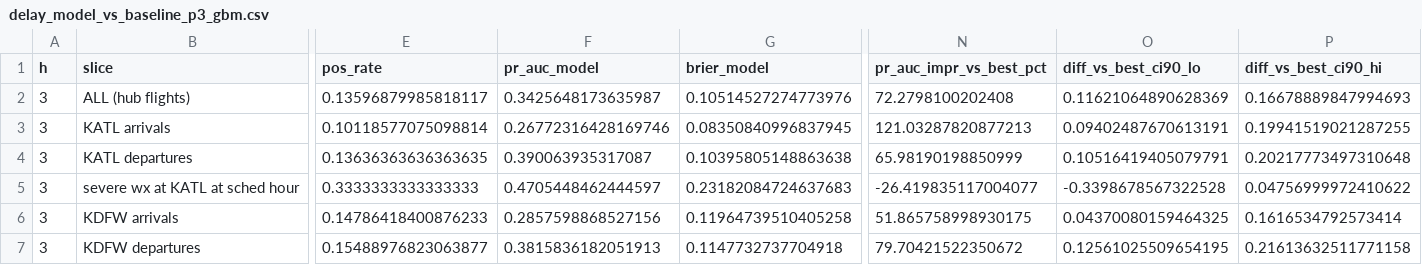
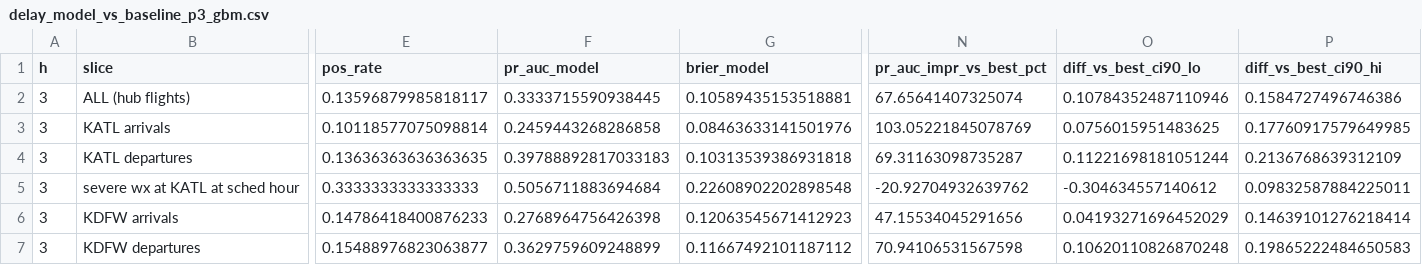
Before and after one commit to KennotLee/autonomous, a CSV file: outputs/metrics/delay_model_vs_baseline_p3_gbm.csv, drawn as a sheet; only a part is shown, gaps mark what is left out; the diff covers the shown part only; the diff names each change by its address in the sheet, - before the commit and + after, or states it on an @@ line.

```diff
--- a/outputs/metrics/delay_model_vs_baseline_p3_gbm.csv
+++ b/outputs/metrics/delay_model_vs_baseline_p3_gbm.csv
-F2 (pr_auc_model): 0.3425648173635987
+F2 (pr_auc_model): 0.3333715590938445
-G2 (brier_model): 0.10514527274773976
+G2 (brier_model): 0.10589435153518881
-N2 (pr_auc_impr_vs_best_pct): 72.2798100202408
+N2 (pr_auc_impr_vs_best_pct): 67.65641407325074
-O2 (diff_vs_best_ci90_lo): 0.11621064890628369
+O2 (diff_vs_best_ci90_lo): 0.10784352487110946
-P2 (diff_vs_best_ci90_hi): 0.16678889847994693
+P2 (diff_vs_best_ci90_hi): 0.1584727496746386
-F3 (pr_auc_model): 0.26772316428169746
+F3 (pr_auc_model): 0.2459443268286858
-G3 (brier_model): 0.08350840996837945
+G3 (brier_model): 0.08463633141501976
-N3 (pr_auc_impr_vs_best_pct): 121.03287820877213
+N3 (pr_auc_impr_vs_best_pct): 103.05221845078769
-O3 (diff_vs_best_ci90_lo): 0.09402487670613191
+O3 (diff_vs_best_ci90_lo): 0.0756015951483625
-P3 (diff_vs_best_ci90_hi): 0.19941519021287255
+P3 (diff_vs_best_ci90_hi): 0.17760917579649985
-F4 (pr_auc_model): 0.390063935317087
+F4 (pr_auc_model): 0.39788892817033183
-G4 (brier_model): 0.10395805148863638
+G4 (brier_model): 0.10313539386931818
-N4 (pr_auc_impr_vs_best_pct): 65.98190198850999
+N4 (pr_auc_impr_vs_best_pct): 69.31163098735287
-O4 (diff_vs_best_ci90_lo): 0.10516419405079791
+O4 (diff_vs_best_ci90_lo): 0.11221698181051244
-P4 (diff_vs_best_ci90_hi): 0.20217773497310648
+P4 (diff_vs_best_ci90_hi): 0.2136768639312109
-F5 (pr_auc_model): 0.4705448462444597
+F5 (pr_auc_model): 0.5056711883694684
-G5 (brier_model): 0.23182084724637683
+G5 (brier_model): 0.22608902202898548
-N5 (pr_auc_impr_vs_best_pct): -26.419835117004077
+N5 (pr_auc_impr_vs_best_pct): -20.92704932639762
-O5 (diff_vs_best_ci90_lo): -0.3398678567322528
+O5 (diff_vs_best_ci90_lo): -0.304634557140612
-P5 (diff_vs_best_ci90_hi): 0.04756999972410622
+P5 (diff_vs_best_ci90_hi): 0.09832587884225011
-F6 (pr_auc_model): 0.2857598868527156
+F6 (pr_auc_model): 0.2768964756426398
-G6 (brier_model): 0.11964739510405258
+G6 (brier_model): 0.12063545671412923
-N6 (pr_auc_impr_vs_best_pct): 51.865758998930175
+N6 (pr_auc_impr_vs_best_pct): 47.15534045291656
-O6 (diff_vs_best_ci90_lo): 0.04370080159464325
+O6 (diff_vs_best_ci90_lo): 0.04193271696452029
-P6 (diff_vs_best_ci90_hi): 0.1616534792573414
+P6 (diff_vs_best_ci90_hi): 0.14639101276218414
-F7 (pr_auc_model): 0.3815836182051913
+F7 (pr_auc_model): 0.3629759609248899
-G7 (brier_model): 0.1147732737704918
+G7 (brier_model): 0.11667492101187112
-N7 (pr_auc_impr_vs_best_pct): 79.70421522350672
+N7 (pr_auc_impr_vs_best_pct): 70.94106531567598
-O7 (diff_vs_best_ci90_lo): 0.12561025509654195
+O7 (diff_vs_best_ci90_lo): 0.10620110826870248
-P7 (diff_vs_best_ci90_hi): 0.21613632511771158
+P7 (diff_vs_best_ci90_hi): 0.19865222484650583
```
Also changed, not shown: 150 edited cells elsewhere in this file, 10 other files.
